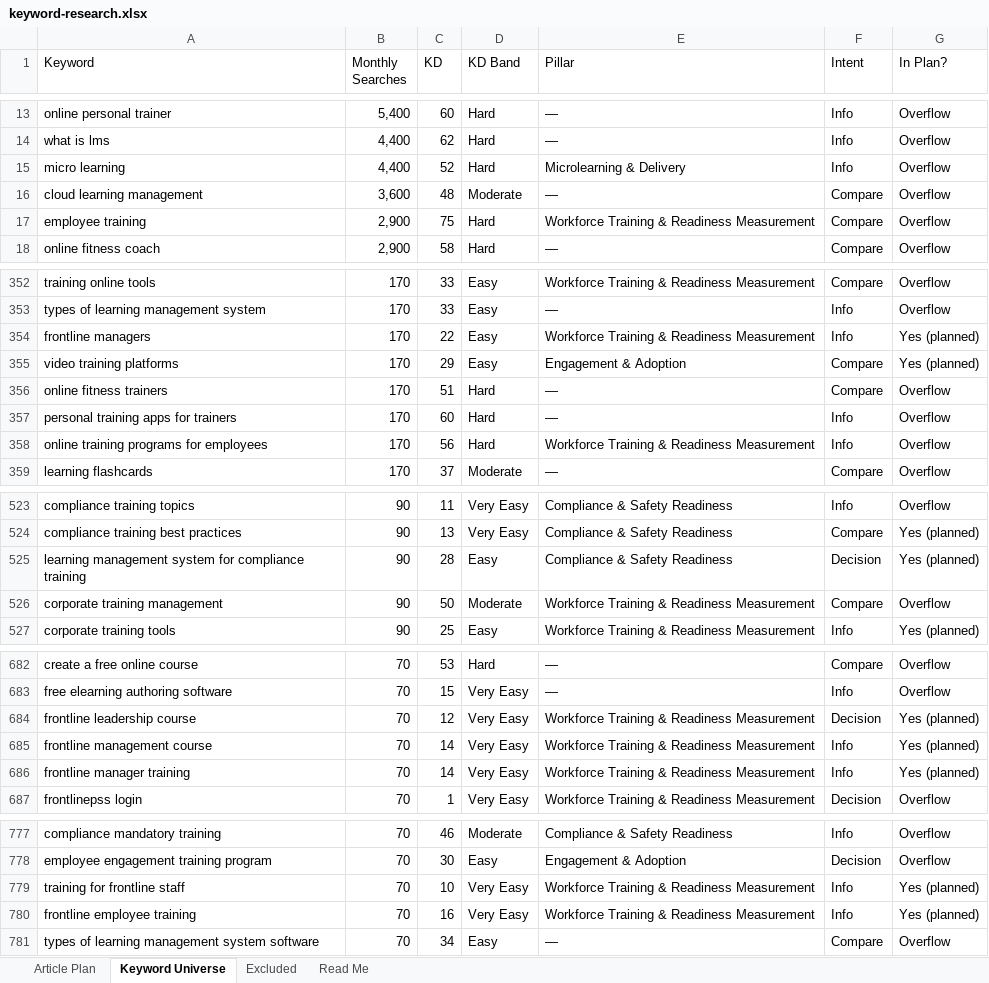
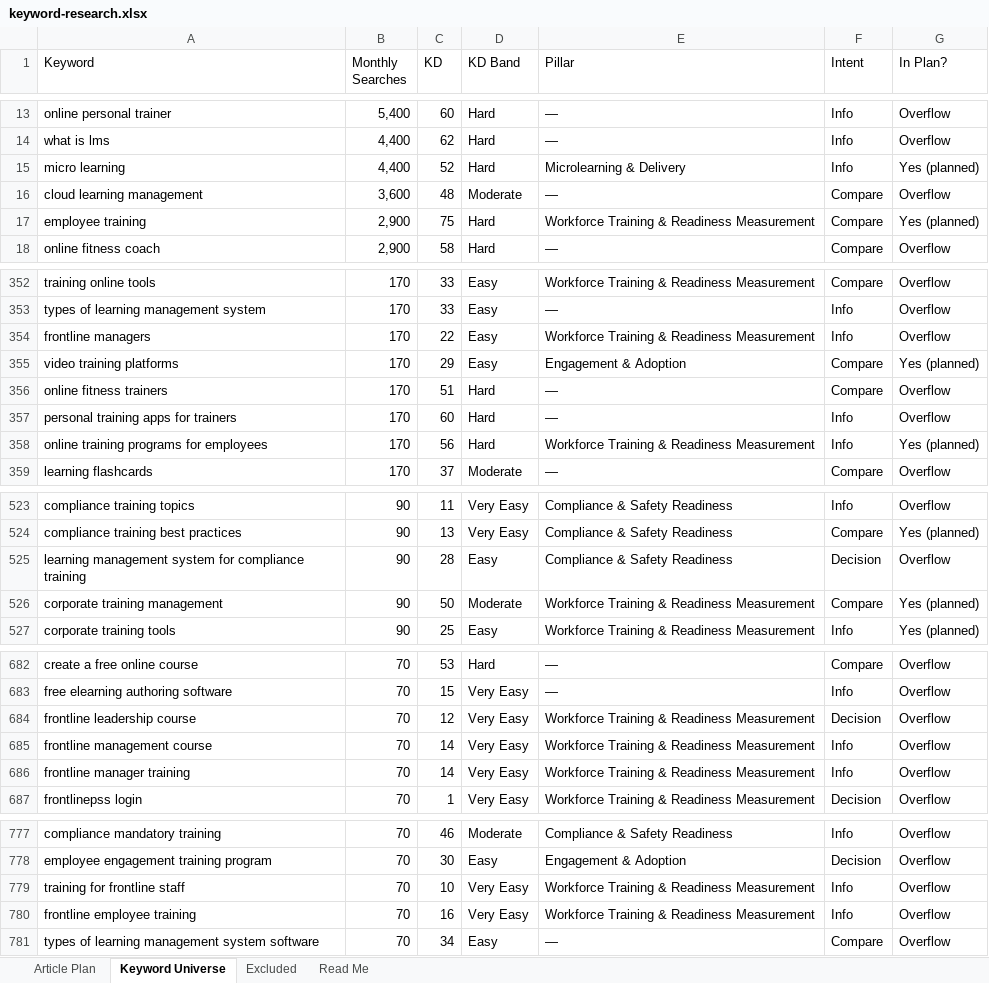
Before and after one commit to jonestj-boop/decks, an Excel workbook: decks/blank-slate/keyword-research.xlsx, sheet Keyword Universe, drawn as a sheet; only a part is shown, gaps mark what is left out; values as stored, in another font and other column widths than the file's, no cell formats; the diff covers the shown part only; the diff names each change by its address in the sheet, - before the commit and + after, or states it on an @@ line.

```diff
--- a/decks/blank-slate/keyword-research.xlsx (sheet Keyword Universe)
+++ b/decks/blank-slate/keyword-research.xlsx (sheet Keyword Universe)
-G15 (In Plan?): Overflow
+G15 (In Plan?): Yes (planned)
-G17 (In Plan?): Overflow
+G17 (In Plan?): Yes (planned)
-G354 (In Plan?): Yes (planned)
+G354 (In Plan?): Overflow
-G358 (In Plan?): Overflow
+G358 (In Plan?): Yes (planned)
-G525 (In Plan?): Yes (planned)
+G525 (In Plan?): Overflow
-G526 (In Plan?): Overflow
+G526 (In Plan?): Yes (planned)
-G684:G686 (In Plan?): Yes (planned)
+G684:G686 (In Plan?): Overflow
-G779:G780 (In Plan?): Yes (planned)
+G779:G780 (In Plan?): Overflow
```
Also changed, not shown: 13 edited cells elsewhere in this sheet, sheet Article Plan, sheet Read Me, cell formats, 1 other file.
